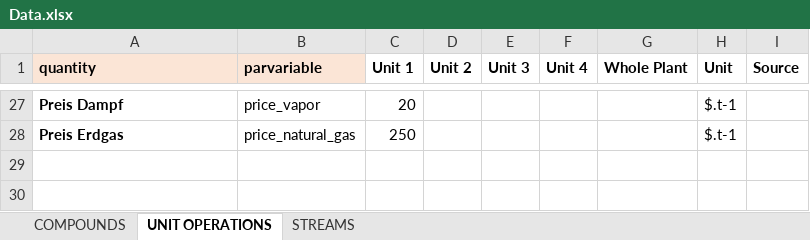
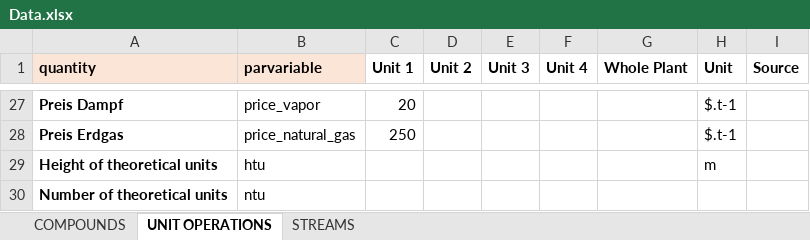
Before and after one commit to triceert/CS, an Excel workbook: MatlabWD/Data.xlsx, sheet UNIT OPERATIONS, drawn as a sheet; only a part is shown, gaps mark what is left out; values as stored, in another font and other column widths than the file's, no borders; the diff names each change by its address in the sheet, - before the commit and + after, or states it on an @@ line.

Commit message:
HTU & NTU added

```diff
--- a/MatlabWD/Data.xlsx (sheet UNIT OPERATIONS)
+++ b/MatlabWD/Data.xlsx (sheet UNIT OPERATIONS)
+row 29: Height of theoretical units | htu |  |  |  |  |  | m
+row 30: Number of theoretical units | ntu
```
